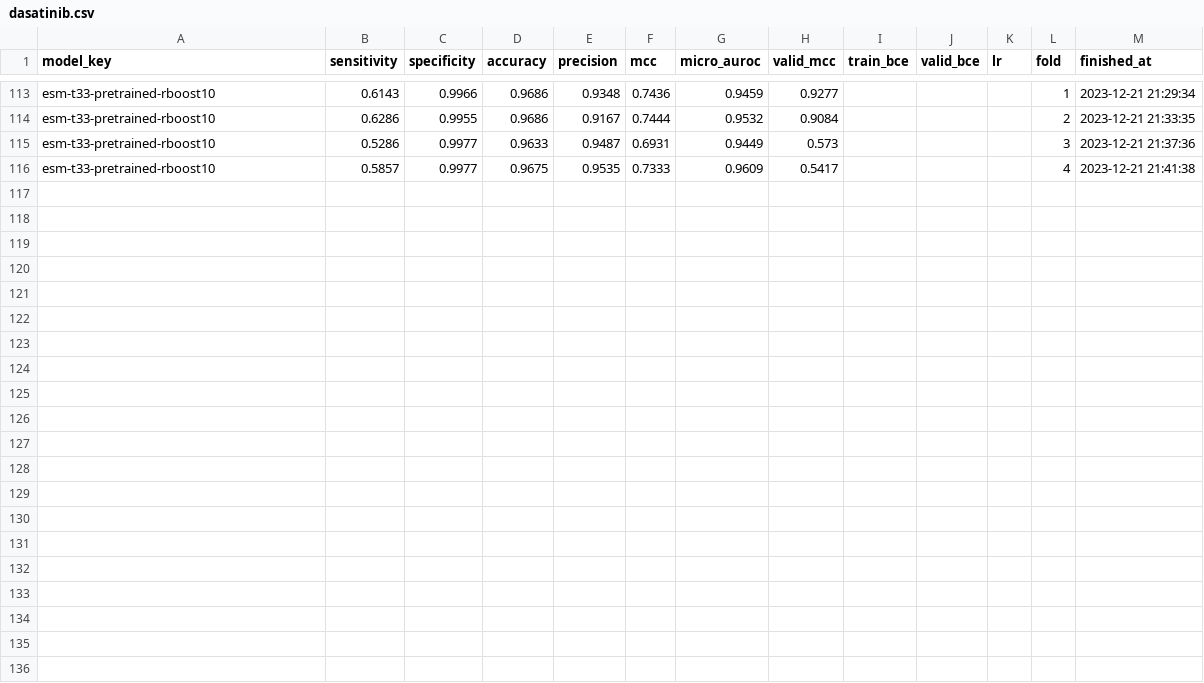
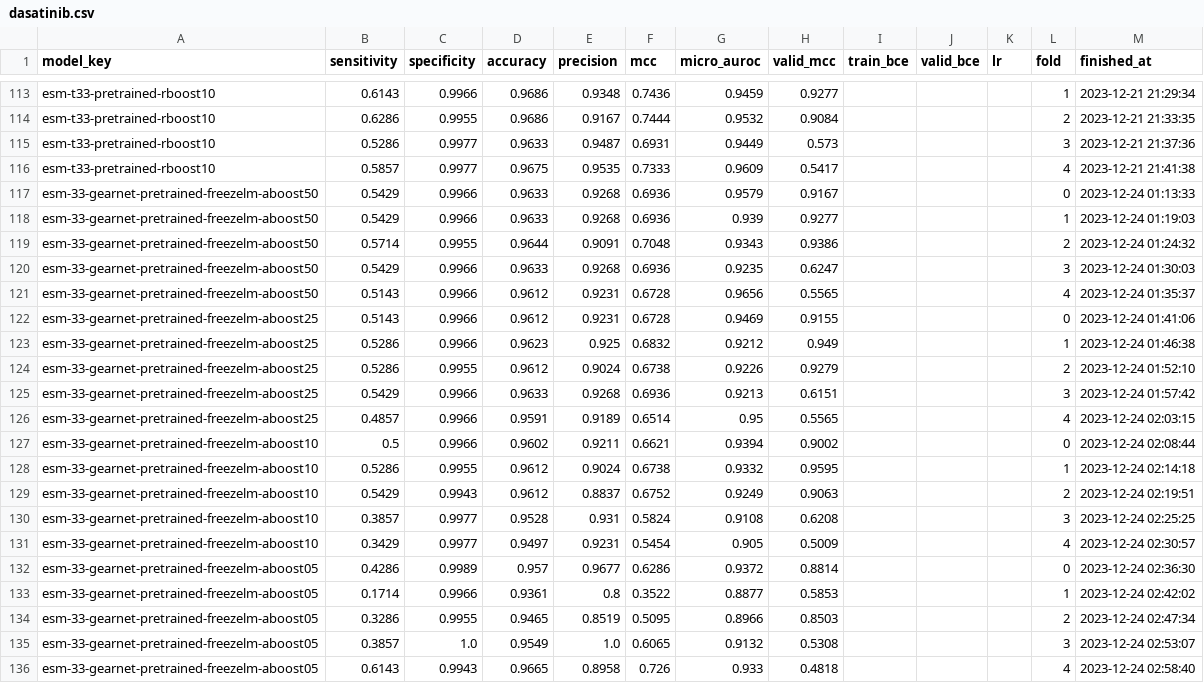
Before and after one commit to dlwocks31/atpbind, a CSV file: drugs/dasatinib.csv, drawn as a sheet; only a part is shown, gaps mark what is left out.

```diff
--- a/drugs/dasatinib.csv
+++ b/drugs/dasatinib.csv
@@ -116 +116,21 @@ esm-t33-pretrained-rboost10,0.5286,0.9977,0.9633,0.9487,0.6931,0.9449,0.573,,,,3
 esm-t33-pretrained-rboost10,0.5857,0.9977,0.9675,0.9535,0.7333,0.9609,0.5417,,,,4,2023-12-21 21:41:38
+esm-33-gearnet-pretrained-freezelm-aboost50,0.5429,0.9966,0.9633,0.9268,0.6936,0.9579,0.9167,,,,0,2023-12-24 01:13:33
+esm-33-gearnet-pretrained-freezelm-aboost50,0.5429,0.9966,0.9633,0.9268,0.6936,0.939,0.9277,,,,1,2023-12-24 01:19:03
+esm-33-gearnet-pretrained-freezelm-aboost50,0.5714,0.9955,0.9644,0.9091,0.7048,0.9343,0.9386,,,,2,2023-12-24 01:24:32
+esm-33-gearnet-pretrained-freezelm-aboost50,0.5429,0.9966,0.9633,0.9268,0.6936,0.9235,0.6247,,,,3,2023-12-24 01:30:03
+esm-33-gearnet-pretrained-freezelm-aboost50,0.5143,0.9966,0.9612,0.9231,0.6728,0.9656,0.5565,,,,4,2023-12-24 01:35:37
+esm-33-gearnet-pretrained-freezelm-aboost25,0.5143,0.9966,0.9612,0.9231,0.6728,0.9469,0.9155,,,,0,2023-12-24 01:41:06
+esm-33-gearnet-pretrained-freezelm-aboost25,0.5286,0.9966,0.9623,0.925,0.6832,0.9212,0.949,,,,1,2023-12-24 01:46:38
+esm-33-gearnet-pretrained-freezelm-aboost25,0.5286,0.9955,0.9612,0.9024,0.6738,0.9226,0.9279,,,,2,2023-12-24 01:52:10
+esm-33-gearnet-pretrained-freezelm-aboost25,0.5429,0.9966,0.9633,0.9268,0.6936,0.9213,0.6151,,,,3,2023-12-24 01:57:42
+esm-33-gearnet-pretrained-freezelm-aboost25,0.4857,0.9966,0.9591,0.9189,0.6514,0.95,0.5565,,,,4,2023-12-24 02:03:15
+esm-33-gearnet-pretrained-freezelm-aboost10,0.5,0.9966,0.9602,0.9211,0.6621,0.9394,0.9002,,,,0,2023-12-24 02:08:44
+esm-33-gearnet-pretrained-freezelm-aboost10,0.5286,0.9955,0.9612,0.9024,0.6738,0.9332,0.9595,,,,1,2023-12-24 02:14:18
+esm-33-gearnet-pretrained-freezelm-aboost10,0.5429,0.9943,0.9612,0.8837,0.6752,0.9249,0.9063,,,,2,2023-12-24 02:19:51
+esm-33-gearnet-pretrained-freezelm-aboost10,0.3857,0.9977,0.9528,0.931,0.5824,0.9108,0.6208,,,,3,2023-12-24 02:25:25
+esm-33-gearnet-pretrained-freezelm-aboost10,0.3429,0.9977,0.9497,0.9231,0.5454,0.905,0.5009,,,,4,2023-12-24 02:30:57
+esm-33-gearnet-pretrained-freezelm-aboost05,0.4286,0.9989,0.957,0.9677,0.6286,0.9372,0.8814,,,,0,2023-12-24 02:36:30
+esm-33-gearnet-pretrained-freezelm-aboost05,0.1714,0.9966,0.9361,0.8,0.3522,0.8877,0.5853,,,,1,2023-12-24 02:42:02
+esm-33-gearnet-pretrained-freezelm-aboost05,0.3286,0.9955,0.9465,0.8519,0.5095,0.8966,0.8503,,,,2,2023-12-24 02:47:34
+esm-33-gearnet-pretrained-freezelm-aboost05,0.3857,1.0,0.9549,1.0,0.6065,0.9132,0.5308,,,,3,2023-12-24 02:53:07
+esm-33-gearnet-pretrained-freezelm-aboost05,0.6143,0.9943,0.9665,0.8958,0.726,0.933,0.4818,,,,4,2023-12-24 02:58:40
```
Also changed, not shown: drugs/atpbind3d.csv, drugs/bosutinib.csv, 5 other files.
